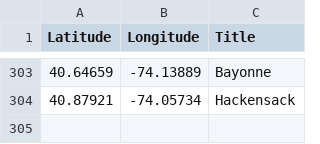
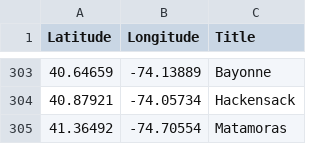
Before and after one commit to Bobcat00/olt_nj, a CSV file: olt.csv, drawn as a sheet; only a part is shown, gaps mark what is left out; the diff names each change by its address in the sheet, - before the commit and + after, or states it on an @@ line.

Commit message:
Add Matamoras PA

```diff
--- a/olt.csv
+++ b/olt.csv
+row 305: 41.36492 | -74.70554 | Matamoras
```
